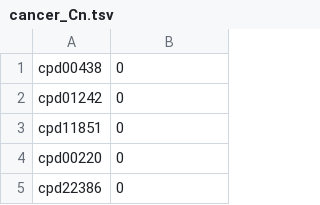
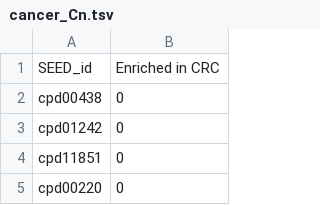
Before and after one commit to danielriosgarza/bacterial_passengers.py, a TSV file: results/cancer_Cn.tsv, drawn as a sheet; only a part is shown; the shorter side is filled out with more unchanged rows; the diff names each change by its address in the sheet, - before the commit and + after, or states it on an @@ line.

Commit message:
Update cancer_Cn.tsv

```diff
--- a/results/cancer_Cn.tsv
+++ b/results/cancer_Cn.tsv
+row 1: SEED_id | Enriched in CRC
```
